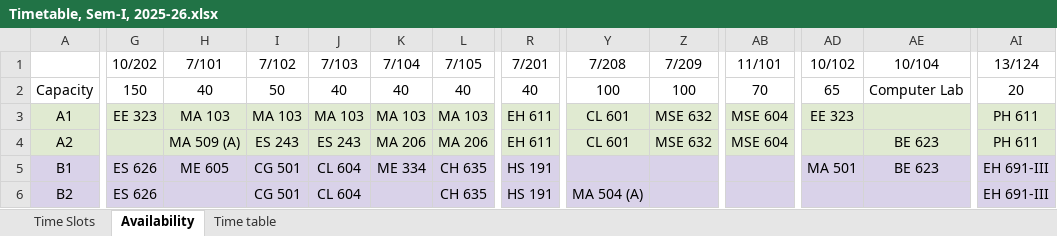
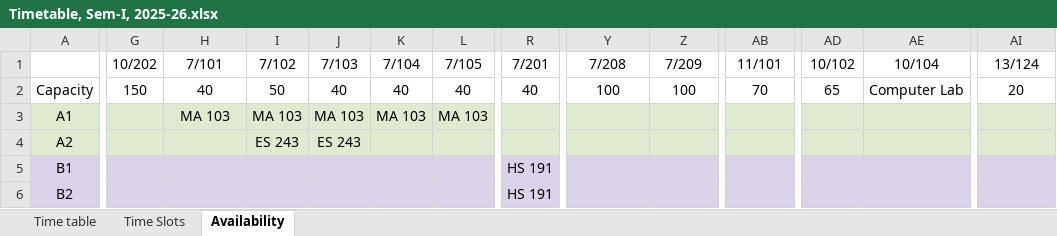
Before and after one commit to StuxH4-X/timetable-iitgn, an Excel workbook: Timetable, Sem-I, 2025-26.xlsx, sheet Availability, drawn as a sheet; only a part is shown, gaps mark what is left out; values as stored, in another font and other column widths than the file's, no borders; charts and pictures not drawn; the diff covers the shown part only; the diff names each change by its address in the sheet, - before the commit and + after, or states it on an @@ line.

Commit message:
Add files via upload

```diff
--- a/Timetable, Sem-I, 2025-26.xlsx (sheet Availability)
+++ b/Timetable, Sem-I, 2025-26.xlsx (sheet Availability)
@@ sheet tab order changed: Time table | Time Slots | Availability @@
-G3 (10/202): EE 323
+G3 (10/202): (empty)
-R3:R4 (7/201): EH 611
+R3:R4 (7/201): (empty)
-Y3:Y4 (7/208): CL 601
+Y3:Y4 (7/208): (empty)
-Z3:Z4 (7/209): MSE 632
+Z3:Z4 (7/209): (empty)
-AB3:AB4 (11/101): MSE 604
+AB3:AB4 (11/101): (empty)
-AD3 (10/102): EE 323
+AD3 (10/102): (empty)
-AI3:AI4 (13/124): PH 611
+AI3:AI4 (13/124): (empty)
-H4 (7/101): MA 509 (A)
+H4 (7/101): (empty)
-K4 (7/104): MA 206
+K4 (7/104): (empty)
-L4 (7/105): MA 206
+L4 (7/105): (empty)
-AE4:AE5 (10/104): BE 623
+AE4:AE5 (10/104): (empty)
-G5:G6 (10/202): ES 626
+G5:G6 (10/202): (empty)
-H5 (7/101): ME 605
+H5 (7/101): (empty)
-I5:I6 (7/102): CG 501
+I5:I6 (7/102): (empty)
-J5:J6 (7/103): CL 604
+J5:J6 (7/103): (empty)
-K5 (7/104): ME 334
+K5 (7/104): (empty)
-L5:L6 (7/105): CH 635
+L5:L6 (7/105): (empty)
-AD5 (10/102): MA 501
+AD5 (10/102): (empty)
-AI5:AI6 (13/124): EH 691-III
+AI5:AI6 (13/124): (empty)
-Y6 (7/208): MA 504 (A)
+Y6 (7/208): (empty)
```
Also changed, not shown: 428 edited cells elsewhere in this sheet, sheet Time table.
